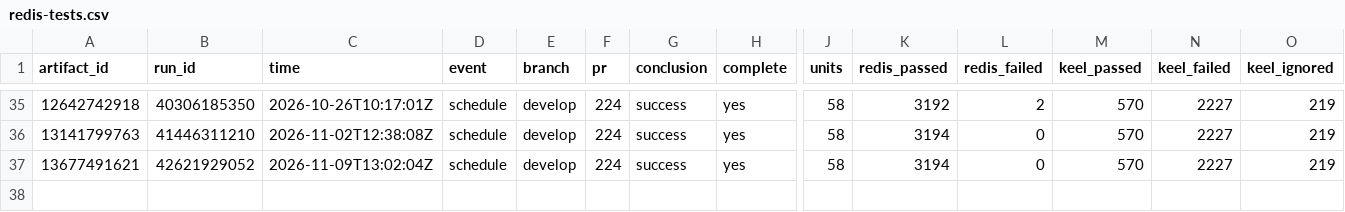
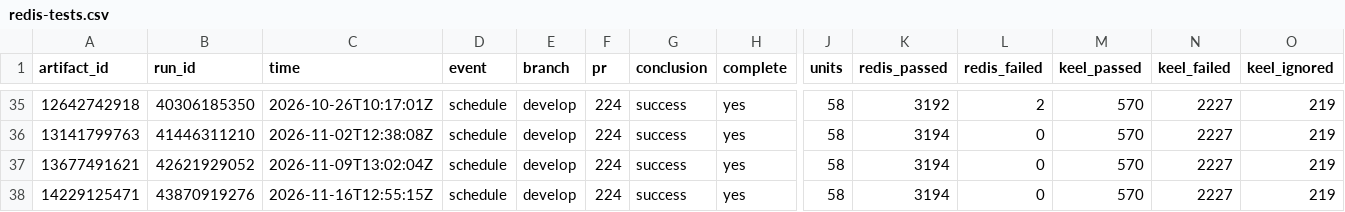
Before and after one commit to brandopakel/keel, a CSV file: census/redis-tests.csv, drawn as a sheet; only a part is shown, gaps mark what is left out; rows hold the shown columns only; the diff names each change by its address in the sheet, - before the commit and + after, or states it on an @@ line.

```diff
--- a/census/redis-tests.csv
+++ b/census/redis-tests.csv
+row 38: 14229125471 | 43870919276 | 2026-11-16T12:55:15Z | schedule | develop | 224 | success | yes | 58 | 3194 | 0 | 570 | 2227 | 219
```
Also changed, not shown: census/redis-tests-failing.csv, census/redis-tests-units.csv.
